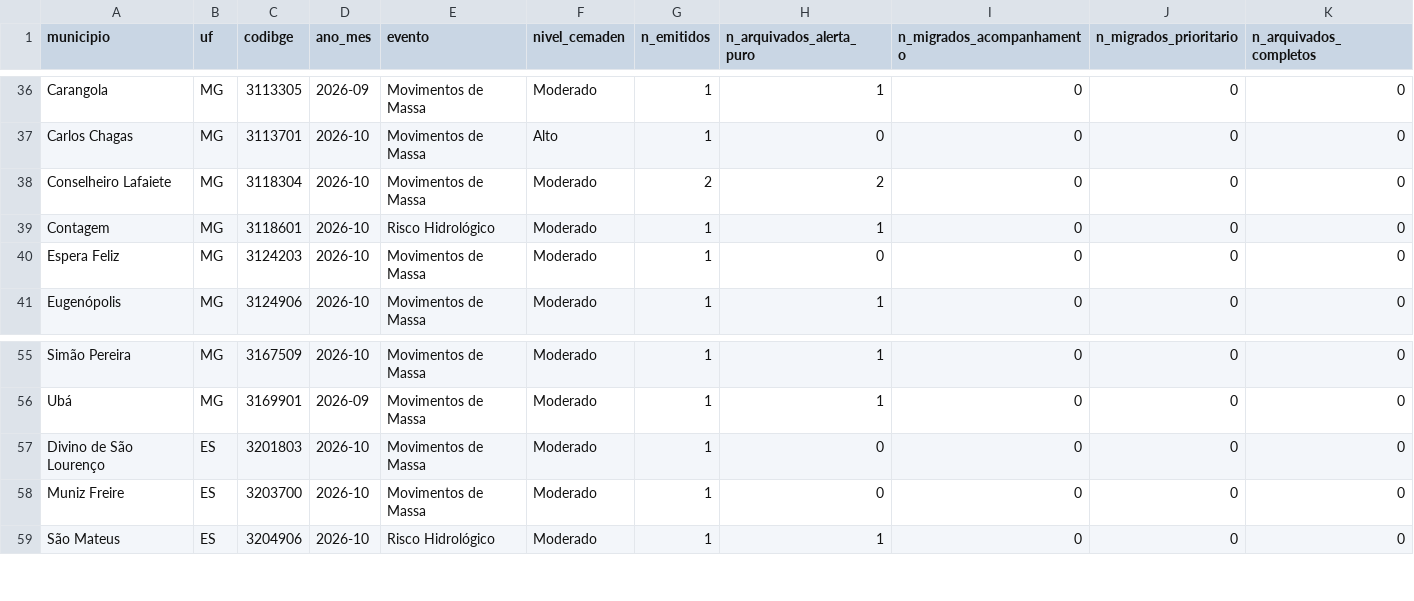
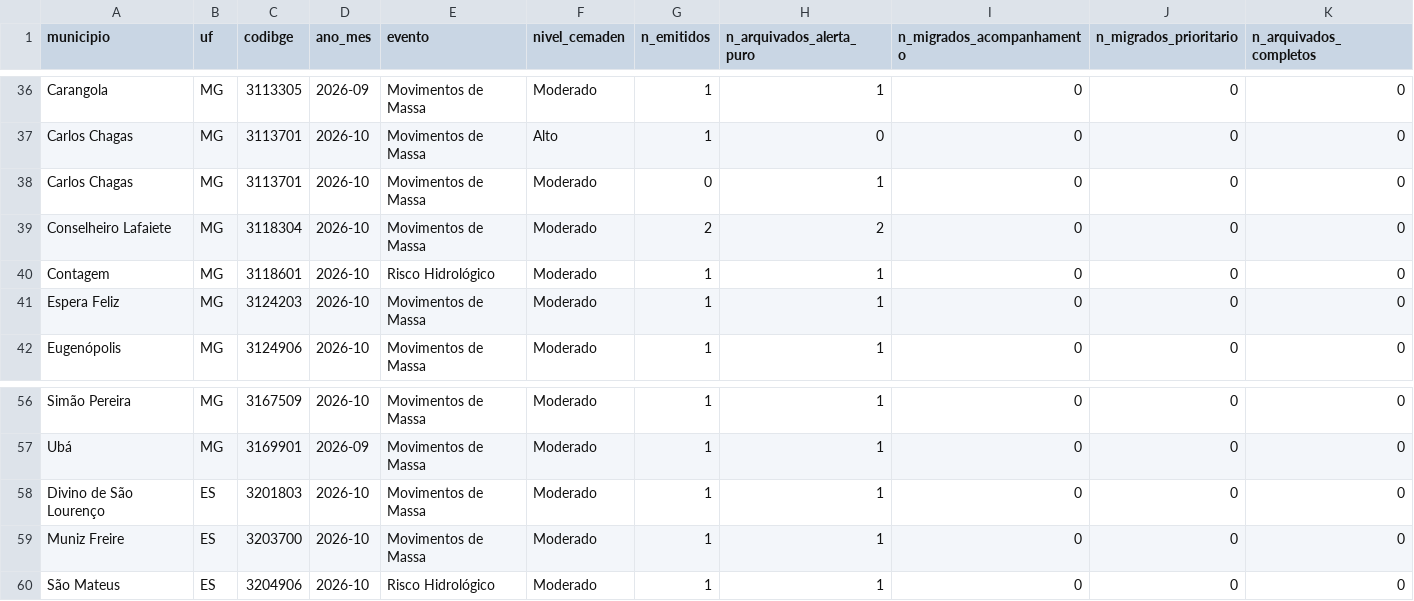
Before and after one commit to alvarocoutinho/crisis-dashboard, a CSV file: src/data/alertas_agregados.csv, drawn as a sheet; only a part is shown, gaps mark what is left out.

```diff
--- a/src/data/alertas_agregados.csv
+++ b/src/data/alertas_agregados.csv
@@ -37,5 +37,6 @@ Carangola,MG,3113305,2026-09,Movimentos de Massa,Moderado,1,1,0,0,0
 Carlos Chagas,MG,3113701,2026-10,Movimentos de Massa,Alto,1,0,0,0,0
+Carlos Chagas,MG,3113701,2026-10,Movimentos de Massa,Moderado,0,1,0,0,0
 Conselheiro Lafaiete,MG,3118304,2026-10,Movimentos de Massa,Moderado,2,2,0,0,0
 Contagem,MG,3118601,2026-10,Risco Hidrológico,Moderado,1,1,0,0,0
-Espera Feliz,MG,3124203,2026-10,Movimentos de Massa,Moderado,1,0,0,0,0
+Espera Feliz,MG,3124203,2026-10,Movimentos de Massa,Moderado,1,1,0,0,0
 Eugenópolis,MG,3124906,2026-10,Movimentos de Massa,Moderado,1,1,0,0,0
@@ -56,4 +57,4 @@ Simão Pereira,MG,3167509,2026-10,Movimentos de Massa,Moderado,1,1,0,0,0
 Ubá,MG,3169901,2026-09,Movimentos de Massa,Moderado,1,1,0,0,0
-Divino de São Lourenço,ES,3201803,2026-10,Movimentos de Massa,Moderado,1,0,0,0,0
-Muniz Freire,ES,3203700,2026-10,Movimentos de Massa,Moderado,1,0,0,0,0
+Divino de São Lourenço,ES,3201803,2026-10,Movimentos de Massa,Moderado,1,1,0,0,0
+Muniz Freire,ES,3203700,2026-10,Movimentos de Massa,Moderado,1,1,0,0,0
 São Mateus,ES,3204906,2026-10,Risco Hidrológico,Moderado,1,1,0,0,0
```
Also changed, not shown: 2 other files.
